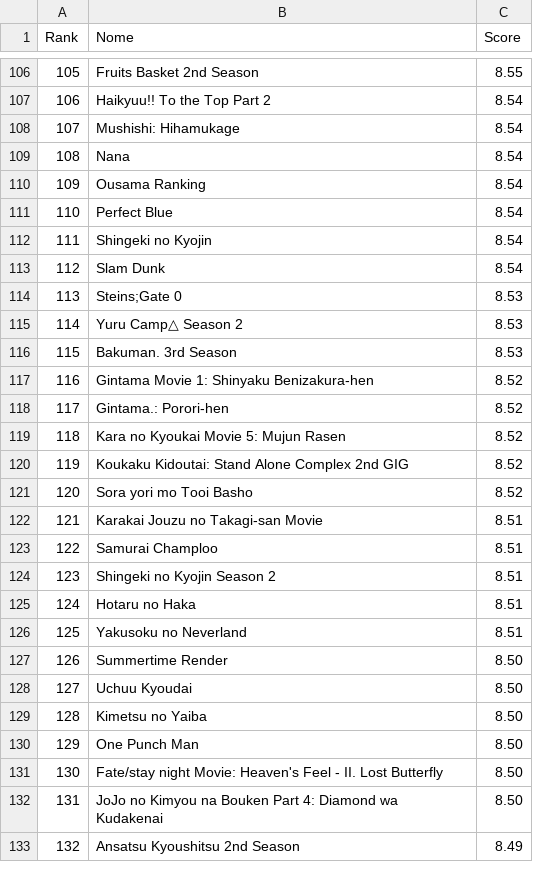
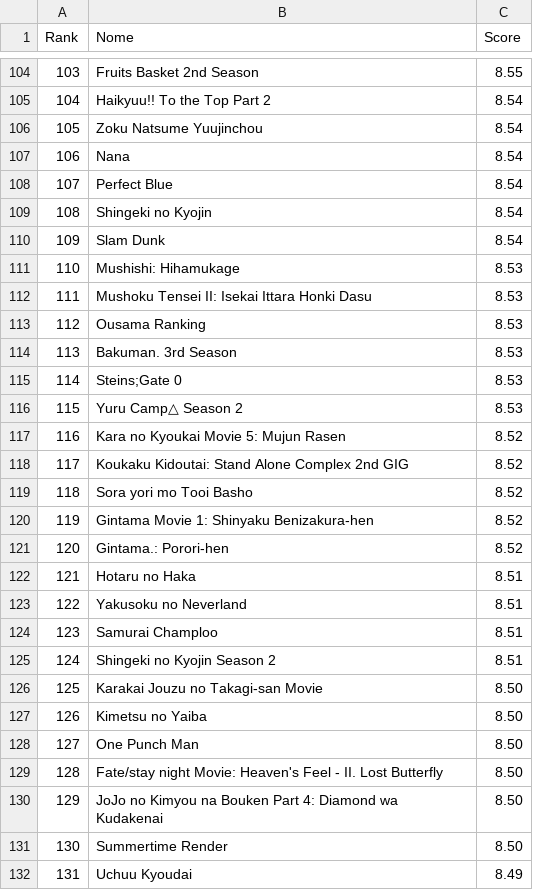
Before and after one commit to LG-HAKI/web_scraping, a CSV file: scraping_my_anime_list/top_animes.csv, drawn as a sheet; only a part is shown, gaps mark what is left out; the shorter side is filled out with more unchanged rows; removed rows and columns are numbered as before the commit, all else as after; the diff covers the shown part only; the diff names each change by its address in the sheet, - before the commit and + after, or states it on an @@ line.

```diff
--- a/scraping_my_anime_list/top_animes.csv
+++ b/scraping_my_anime_list/top_animes.csv
@@ column A (Rank) renumbered between rows 15 and 151 @@
-B106 (Nome): Mushishi: Hihamukage
+B106 (Nome): Zoku Natsume Yuujinchou
-row 110: 109 | Ousama Ranking | 8.54
+row 111: 110 | Mushishi: Hihamukage | 8.53
+row 112: 111 | Mushoku Tensei II: Isekai Ittara Honki Dasu | 8.53
+row 113: 112 | Ousama Ranking | 8.53
@@ row 116 moved to row 114: 113 @@
@@ row 117 moved to row 120: 119 @@
@@ row 118 moved to row 121: 120 @@
@@ row 125 moved to row 122: 121 @@
-B123 (Nome): Karakai Jouzu no Takagi-san Movie
+B123 (Nome): Yakusoku no Neverland
-row 126: 125 | Yakusoku no Neverland | 8.51
-B126 (Nome): Uchuu Kyoudai
+B126 (Nome): Karakai Jouzu no Takagi-san Movie
@@ row 127 moved to row 131: 130 @@
+row 132: 131 | Uchuu Kyoudai | 8.49
```
Also changed, not shown: 10 added rows, 12 removed rows, 7 moved rows and 8 edited cells elsewhere in this file, 1 other file.
